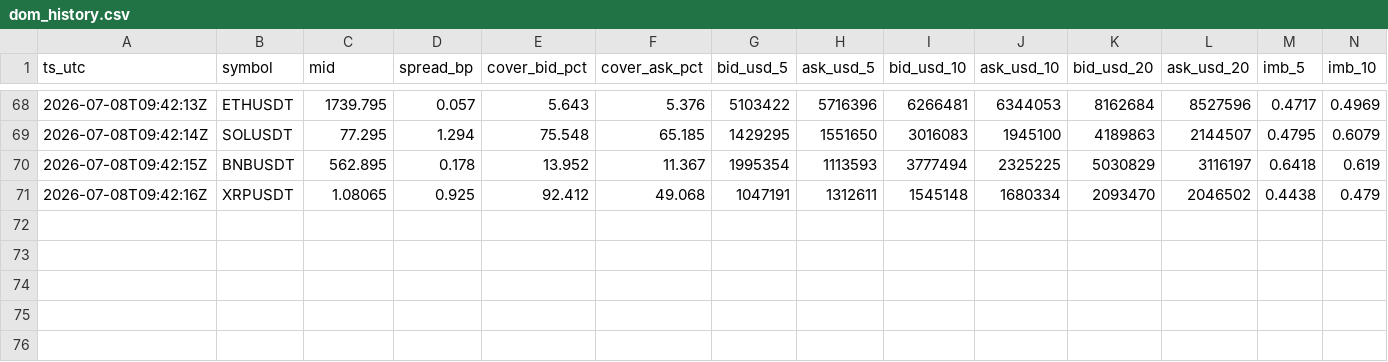
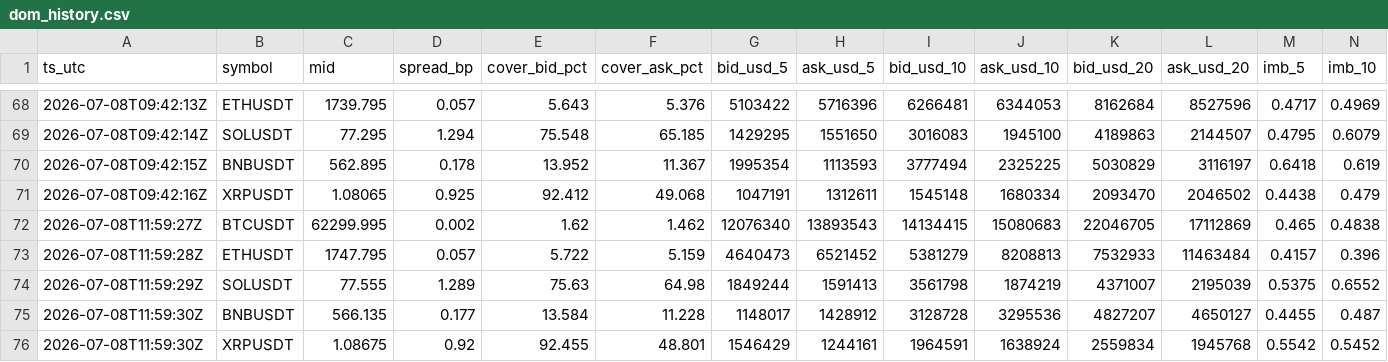
Before and after one commit to chasen8/market-daily, a CSV file: data/dom_history.csv, drawn as a sheet; only a part is shown, gaps mark what is left out; rows hold the shown columns only; the diff names each change by its address in the sheet, - before the commit and + after, or states it on an @@ line.

```diff
--- a/data/dom_history.csv
+++ b/data/dom_history.csv
+row 72: 2026-07-08T11:59:27Z | BTCUSDT | 62299.995 | 0.002 | 1.62 | 1.462 | 12076340 | 13893543 | 14134415 | 15080683 | 22046705 | 17112869 | 0.465 | 0.4838
+row 73: 2026-07-08T11:59:28Z | ETHUSDT | 1747.795 | 0.057 | 5.722 | 5.159 | 4640473 | 6521452 | 5381279 | 8208813 | 7532933 | 11463484 | 0.4157 | 0.396
+row 74: 2026-07-08T11:59:29Z | SOLUSDT | 77.555 | 1.289 | 75.63 | 64.98 | 1849244 | 1591413 | 3561798 | 1874219 | 4371007 | 2195039 | 0.5375 | 0.6552
+row 75: 2026-07-08T11:59:30Z | BNBUSDT | 566.135 | 0.177 | 13.584 | 11.228 | 1148017 | 1428912 | 3128728 | 3295536 | 4827207 | 4650127 | 0.4455 | 0.487
+row 76: 2026-07-08T11:59:30Z | XRPUSDT | 1.08675 | 0.92 | 92.455 | 48.801 | 1546429 | 1244161 | 1964591 | 1638924 | 2559834 | 1945768 | 0.5542 | 0.5452
```
Also changed, not shown: 1 other file.
